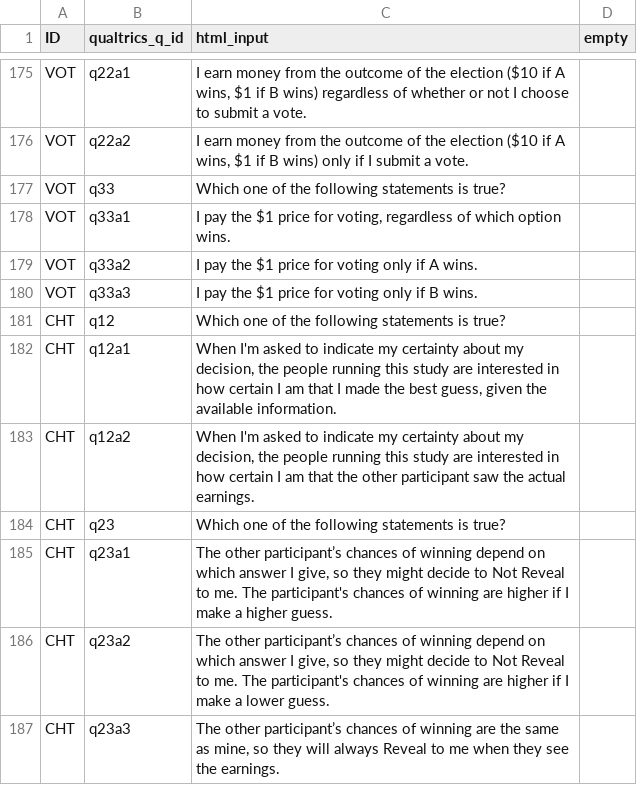
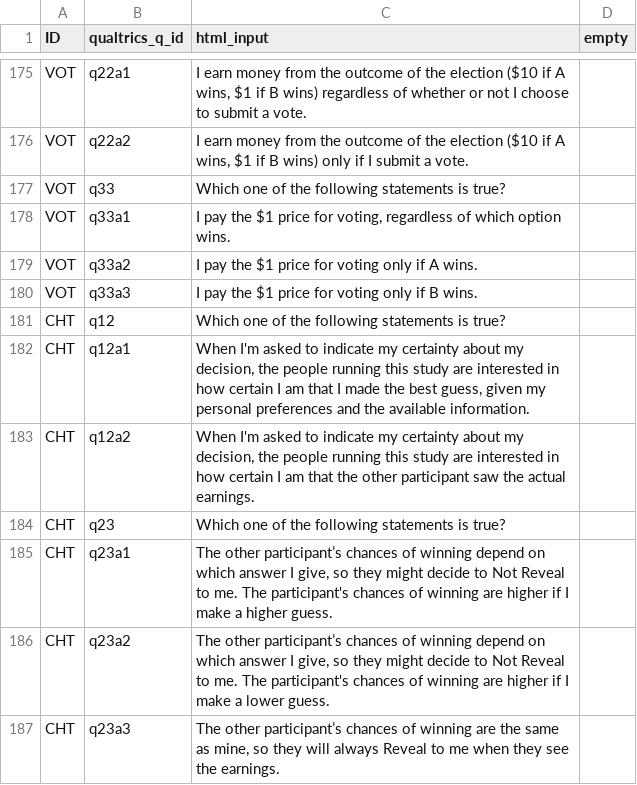
Before and after one commit to jeffreyyang97/Attenuation, a CSV file: Instructions/html/compq.csv, drawn as a sheet; only a part is shown, gaps mark what is left out.

```diff
--- a/Instructions/html/compq.csv
+++ b/Instructions/html/compq.csv
@@ -181,3 +181,3 @@ VOT,q33a3,I pay the $1 price for voting only if B wins.,
 CHT,q12,Which one of the following statements is true?,
-CHT,q12a1,"When I'm asked to indicate my certainty about my decision, the people running this study are interested in how certain I am that I made the best guess, given the available information.",
+CHT,q12a1,"When I'm asked to indicate my certainty about my decision, the people running this study are interested in how certain I am that I made the best guess, given my personal preferences and the available information.",
 CHT,q12a2,"When I'm asked to indicate my certainty about my decision, the people running this study are interested in how certain I am that the other participant saw the actual earnings.",
```
Also changed, not shown: 1 other file.
